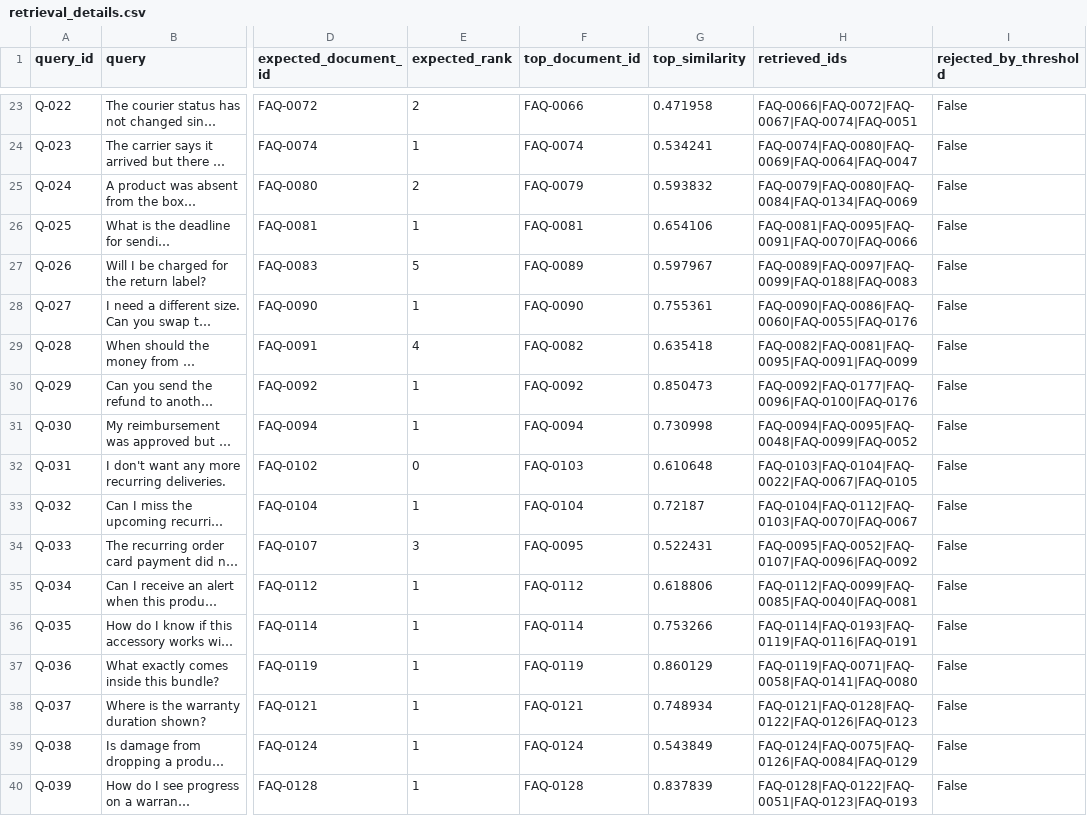
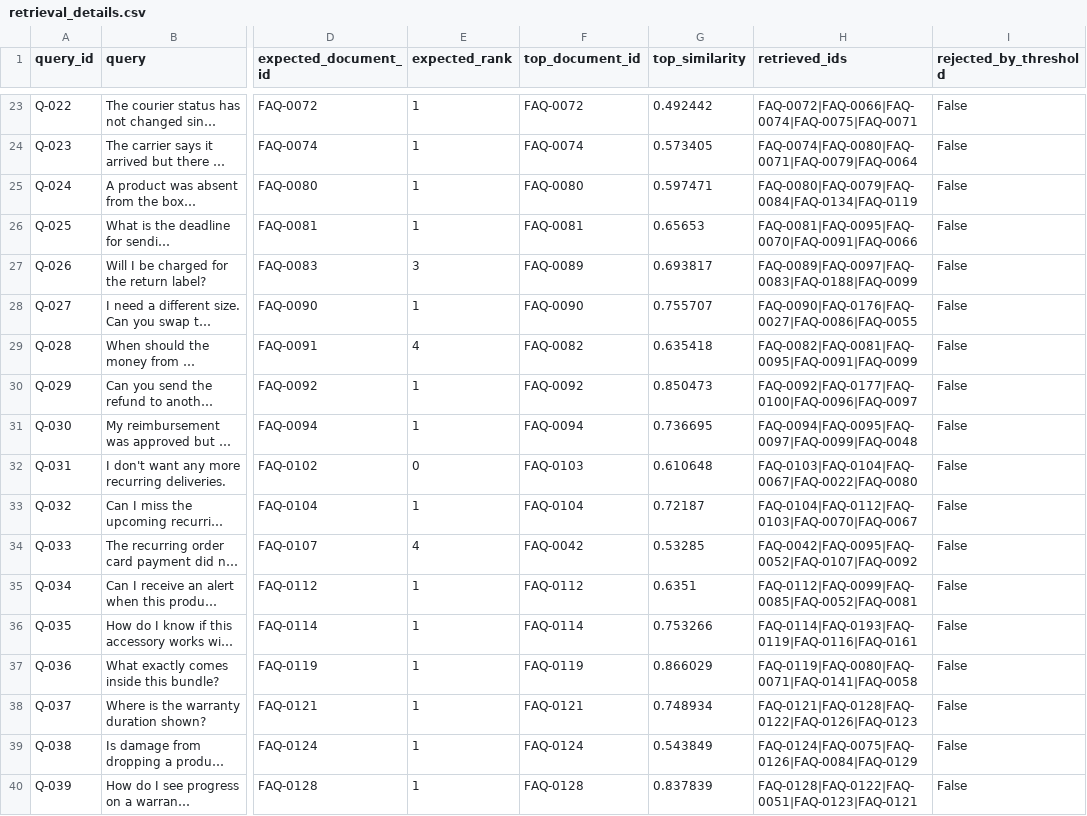
Before and after one commit to ambuj66977-ui/ai-customer-support-rag, a CSV file: evaluation/results/retrieval_details.csv, drawn as a sheet; only a part is shown, gaps mark what is left out; long unchanged cells end in …; the diff covers the shown part only; the diff names each change by its address in the sheet, - before the commit and + after, or states it on an @@ line.

```diff
--- a/evaluation/results/retrieval_details.csv
+++ b/evaluation/results/retrieval_details.csv
-E23 (expected_rank): 2
+E23 (expected_rank): 1
-F23 (top_document_id): FAQ-0066
+F23 (top_document_id): FAQ-0072
-G23 (top_similarity): 0.471958
+G23 (top_similarity): 0.492442
-H23 (retrieved_ids): FAQ-0066|FAQ-0072|FAQ-0067|FAQ-0074|FAQ-0051
+H23 (retrieved_ids): FAQ-0072|FAQ-0066|FAQ-0074|FAQ-0075|FAQ-0071
-G24 (top_similarity): 0.534241
+G24 (top_similarity): 0.573405
-H24 (retrieved_ids): FAQ-0074|FAQ-0080|FAQ-0069|FAQ-0064|FAQ-0047
+H24 (retrieved_ids): FAQ-0074|FAQ-0080|FAQ-0071|FAQ-0079|FAQ-0064
-E25 (expected_rank): 2
+E25 (expected_rank): 1
-F25 (top_document_id): FAQ-0079
+F25 (top_document_id): FAQ-0080
-G25 (top_similarity): 0.593832
+G25 (top_similarity): 0.597471
-H25 (retrieved_ids): FAQ-0079|FAQ-0080|FAQ-0084|FAQ-0134|FAQ-0069
+H25 (retrieved_ids): FAQ-0080|FAQ-0079|FAQ-0084|FAQ-0134|FAQ-0119
-G26 (top_similarity): 0.654106
+G26 (top_similarity): 0.65653
-H26 (retrieved_ids): FAQ-0081|FAQ-0095|FAQ-0091|FAQ-0070|FAQ-0066
+H26 (retrieved_ids): FAQ-0081|FAQ-0095|FAQ-0070|FAQ-0091|FAQ-0066
-E27 (expected_rank): 5
+E27 (expected_rank): 3
-G27 (top_similarity): 0.597967
+G27 (top_similarity): 0.693817
-H27 (retrieved_ids): FAQ-0089|FAQ-0097|FAQ-0099|FAQ-0188|FAQ-0083
+H27 (retrieved_ids): FAQ-0089|FAQ-0097|FAQ-0083|FAQ-0188|FAQ-0099
-G28 (top_similarity): 0.755361
+G28 (top_similarity): 0.755707
-H28 (retrieved_ids): FAQ-0090|FAQ-0086|FAQ-0060|FAQ-0055|FAQ-0176
+H28 (retrieved_ids): FAQ-0090|FAQ-0176|FAQ-0027|FAQ-0086|FAQ-0055
-H30 (retrieved_ids): FAQ-0092|FAQ-0177|FAQ-0096|FAQ-0100|FAQ-0176
+H30 (retrieved_ids): FAQ-0092|FAQ-0177|FAQ-0100|FAQ-0096|FAQ-0097
-G31 (top_similarity): 0.730998
+G31 (top_similarity): 0.736695
-H31 (retrieved_ids): FAQ-0094|FAQ-0095|FAQ-0048|FAQ-0099|FAQ-0052
+H31 (retrieved_ids): FAQ-0094|FAQ-0095|FAQ-0097|FAQ-0099|FAQ-0048
-H32 (retrieved_ids): FAQ-0103|FAQ-0104|FAQ-0022|FAQ-0067|FAQ-0105
+H32 (retrieved_ids): FAQ-0103|FAQ-0104|FAQ-0067|FAQ-0022|FAQ-0080
-E34 (expected_rank): 3
+E34 (expected_rank): 4
-F34 (top_document_id): FAQ-0095
+F34 (top_document_id): FAQ-0042
-G34 (top_similarity): 0.522431
+G34 (top_similarity): 0.53285
-H34 (retrieved_ids): FAQ-0095|FAQ-0052|FAQ-0107|FAQ-0096|FAQ-0092
+H34 (retrieved_ids): FAQ-0042|FAQ-0095|FAQ-0052|FAQ-0107|FAQ-0092
-G35 (top_similarity): 0.618806
+G35 (top_similarity): 0.6351
-H35 (retrieved_ids): FAQ-0112|FAQ-0099|FAQ-0085|FAQ-0040|FAQ-0081
+H35 (retrieved_ids): FAQ-0112|FAQ-0099|FAQ-0085|FAQ-0052|FAQ-0081
-H36 (retrieved_ids): FAQ-0114|FAQ-0193|FAQ-0119|FAQ-0116|FAQ-0191
+H36 (retrieved_ids): FAQ-0114|FAQ-0193|FAQ-0119|FAQ-0116|FAQ-0161
-G37 (top_similarity): 0.860129
+G37 (top_similarity): 0.866029
-H37 (retrieved_ids): FAQ-0119|FAQ-0071|FAQ-0058|FAQ-0141|FAQ-0080
+H37 (retrieved_ids): FAQ-0119|FAQ-0080|FAQ-0071|FAQ-0141|FAQ-0058
-H40 (retrieved_ids): FAQ-0128|FAQ-0122|FAQ-0051|FAQ-0123|FAQ-0193
+H40 (retrieved_ids): FAQ-0128|FAQ-0122|FAQ-0051|FAQ-0123|FAQ-0121
```
Also changed, not shown: 97 edited cells elsewhere in this file, 25 other files.
